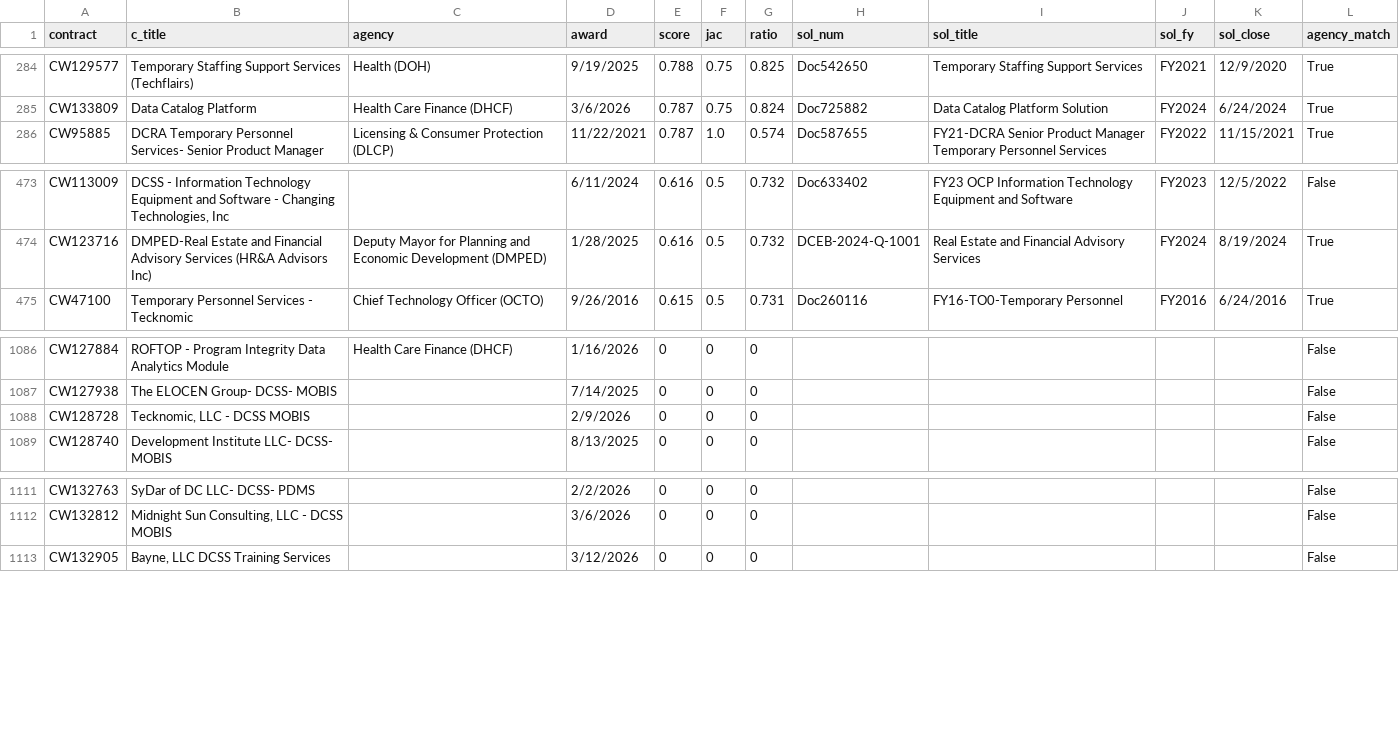
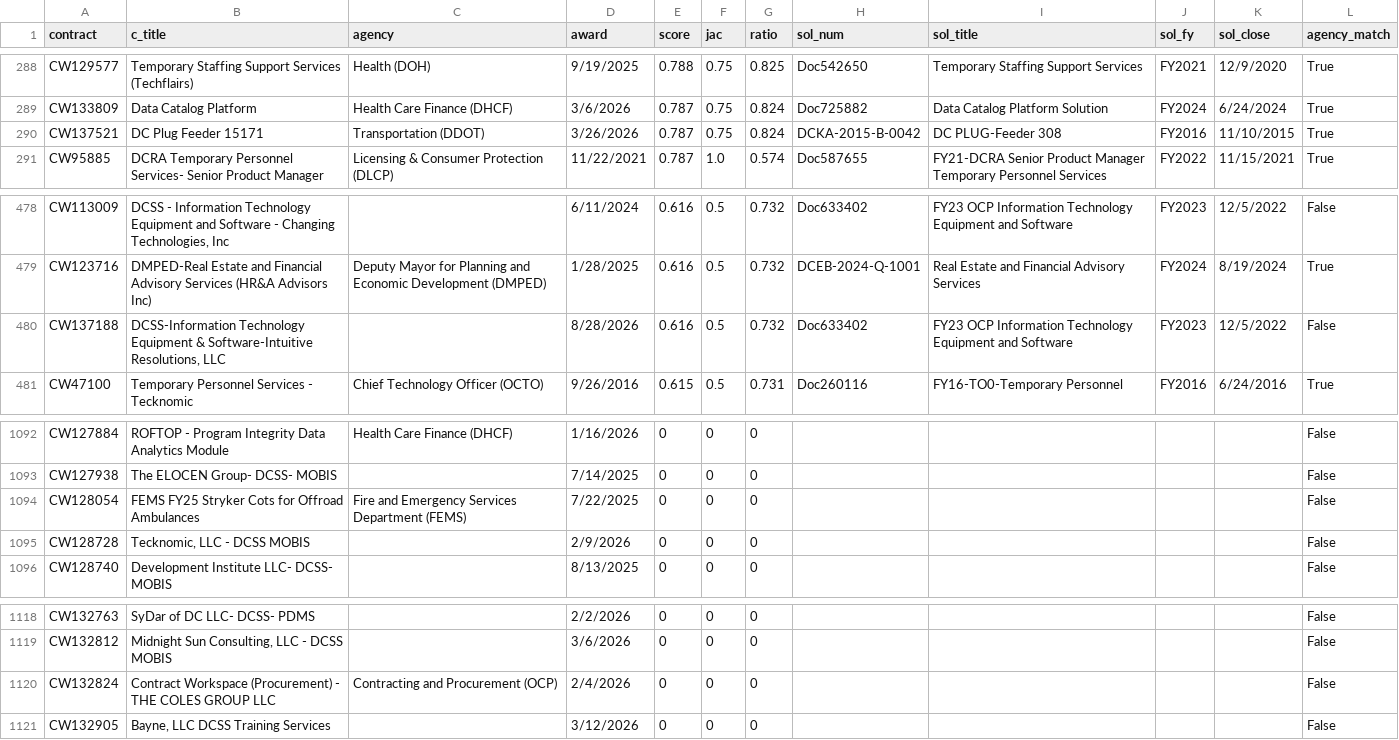
Before and after one commit to abigailhaddad/dc-software-procurement, a CSV file: data/solicitations/tech_contract_title_matches.csv, drawn as a sheet; only a part is shown, gaps mark what is left out; the diff covers the shown part only; the diff names each change by its address in the sheet, - before the commit and + after, or states it on an @@ line.

```diff
--- a/data/solicitations/tech_contract_title_matches.csv
+++ b/data/solicitations/tech_contract_title_matches.csv
+row 290: CW137521 | DC Plug Feeder 15171 | Transportation (DDOT) | 3/26/2026 | 0.787 | 0.75 | 0.824 | DCKA-2015-B-0042 | DC PLUG-Feeder 308 | FY2016 | 11/10/2015 | True
+row 480: CW137188 | DCSS-Information Technology Equipment & Software-Intuitive Resolutions, LLC |  | 8/28/2026 | 0.616 | 0.5 | 0.732 | Doc633402 | FY23 OCP Information Technology Equipment and Software | FY2023 | 12/5/2022 | False
+row 1094: CW128054 | FEMS FY25 Stryker Cots for Offroad Ambulances | Fire and Emergency Services Department (FEMS) | 7/22/2025 | 0 | 0 | 0 |  |  |  |  | False
+row 1120: CW132824 | Contract Workspace (Procurement) - THE COLES GROUP LLC | Contracting and Procurement (OCP) | 2/4/2026 | 0 | 0 | 0 |  |  |  |  | False
```
Also changed, not shown: 7 added rows elsewhere in this file, data/dcas/dcas_payments_by_year.csv, data/dcas/dcas_roster.csv, 14 other files.
